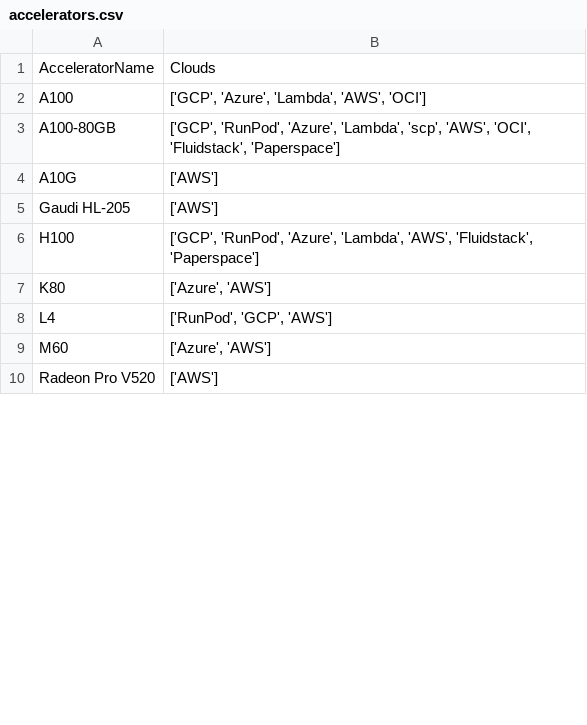
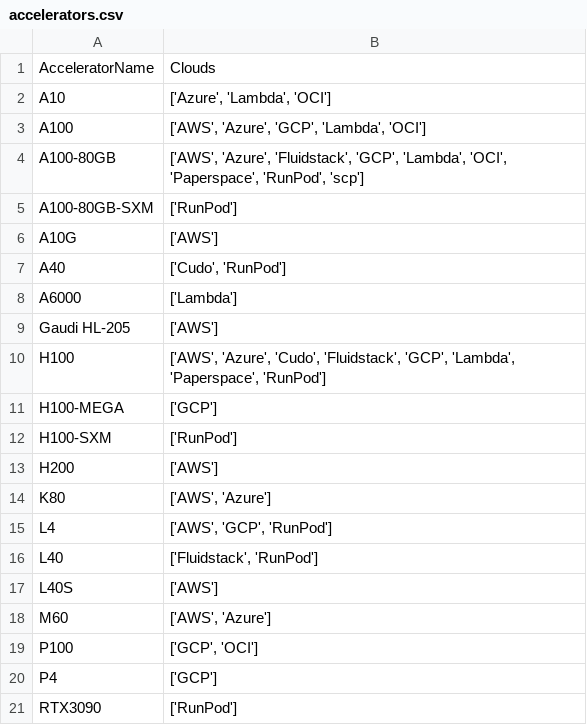
Before and after one commit to skypilot-org/skypilot-catalog, a CSV file: catalogs/v5/common/accelerators.csv, drawn as a sheet; only a part is shown; the shorter side is filled out with more unchanged rows; the diff covers the shown part only.

Commit message:
update accelerators.csv

```diff
--- a/catalogs/v5/common/accelerators.csv
+++ b/catalogs/v5/common/accelerators.csv
@@ -1,9 +1,21 @@
 AcceleratorName,Clouds
-A100,"['GCP', 'Azure', 'Lambda', 'AWS', 'OCI']"
-A100-80GB,"['GCP', 'RunPod', 'Azure', 'Lambda', 'scp', 'AWS', 'OCI', 'Fluidstack', 'Paperspace']"
+A10,"['Azure', 'Lambda', 'OCI']"
+A100,"['AWS', 'Azure', 'GCP', 'Lambda', 'OCI']"
+A100-80GB,"['AWS', 'Azure', 'Fluidstack', 'GCP', 'Lambda', 'OCI', 'Paperspace', 'RunPod', 'scp']"
+A100-80GB-SXM,['RunPod']
 A10G,['AWS']
+A40,"['Cudo', 'RunPod']"
+A6000,['Lambda']
 Gaudi HL-205,['AWS']
-H100,"['GCP', 'RunPod', 'Azure', 'Lambda', 'AWS', 'Fluidstack', 'Paperspace']"
-K80,"['Azure', 'AWS']"
-L4,"['RunPod', 'GCP', 'AWS']"
-M60,"['Azure', 'AWS']"
+H100,"['AWS', 'Azure', 'Cudo', 'Fluidstack', 'GCP', 'Lambda', 'Paperspace', 'RunPod']"
+H100-MEGA,['GCP']
+H100-SXM,['RunPod']
+H200,['AWS']
+K80,"['AWS', 'Azure']"
+L4,"['AWS', 'GCP', 'RunPod']"
+L40,"['Fluidstack', 'RunPod']"
+L40S,['AWS']
+M60,"['AWS', 'Azure']"
+P100,"['GCP', 'OCI']"
+P4,['GCP']
+RTX3090,['RunPod']
```
Also changed, not shown: 6 added rows, 7 removed rows, 5 moved rows and 3 edited cells elsewhere in this file, 1 other file.
